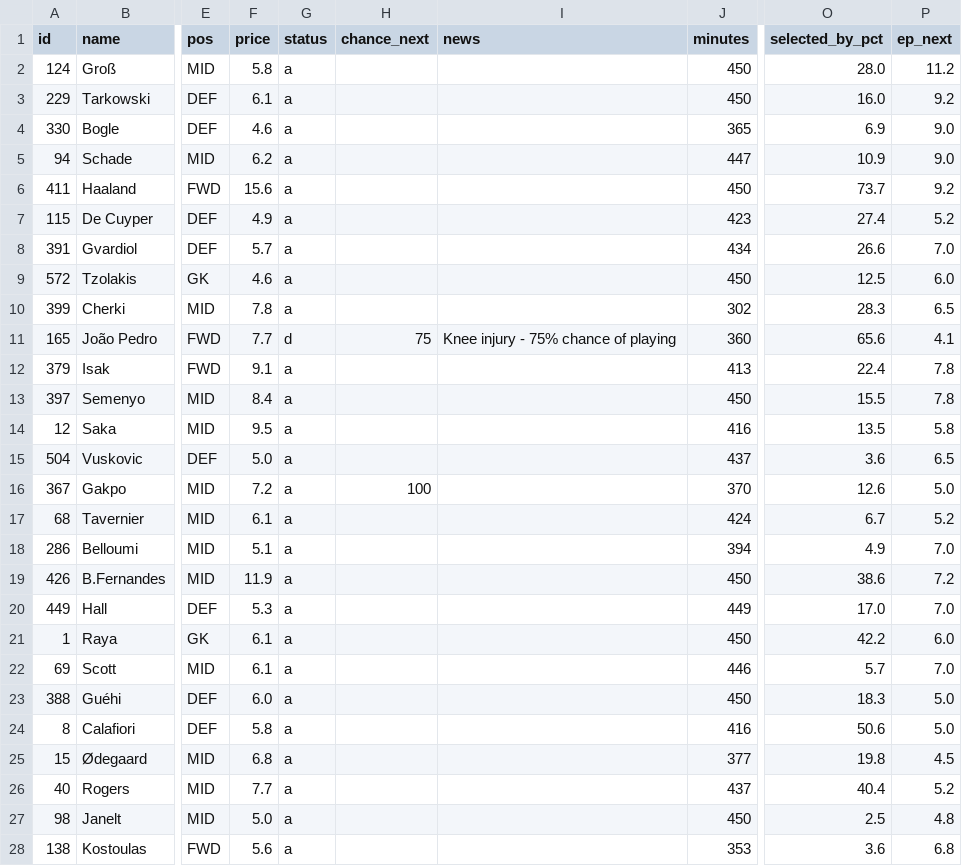
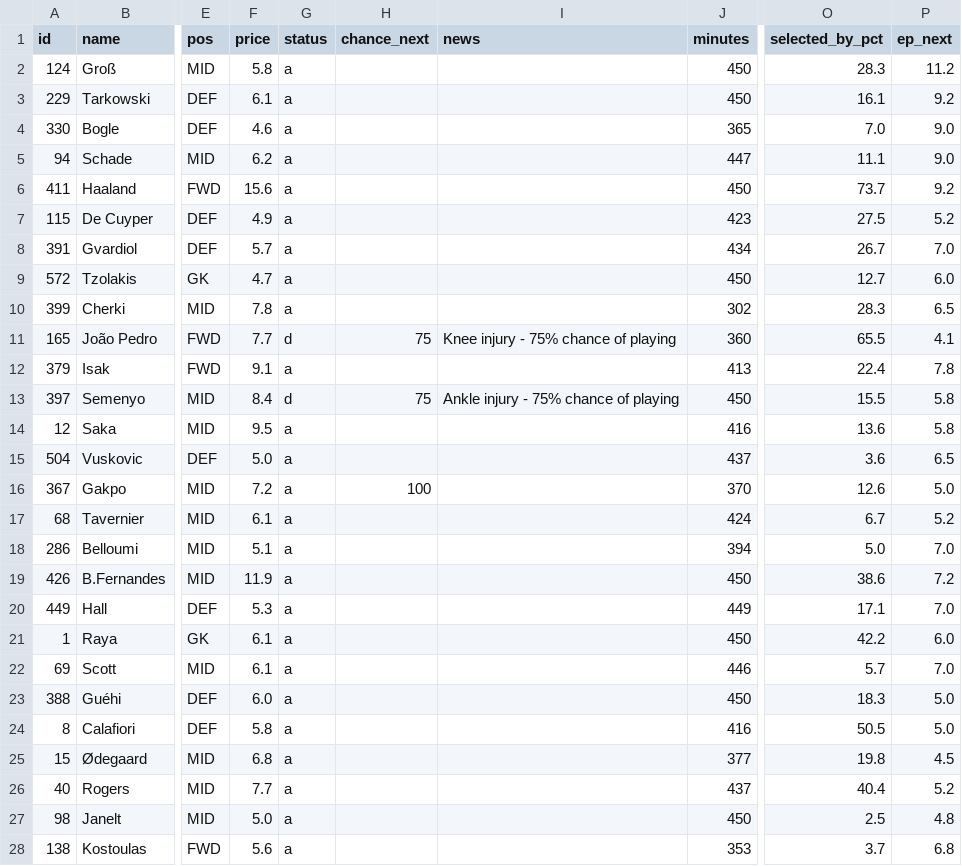
Before and after one commit to iceyfuture/prem_predictor_updated, a CSV file: outputs/fpl_player_stats_2026_27.csv, drawn as a sheet; only a part is shown, gaps mark what is left out; the diff covers the shown part only; the diff names each change by its address in the sheet, - before the commit and + after, or states it on an @@ line.

```diff
--- a/outputs/fpl_player_stats_2026_27.csv
+++ b/outputs/fpl_player_stats_2026_27.csv
-O2 (selected_by_pct): 28.0
+O2 (selected_by_pct): 28.3
-O3 (selected_by_pct): 16.0
+O3 (selected_by_pct): 16.1
-O4 (selected_by_pct): 6.9
+O4 (selected_by_pct): 7.0
-O5 (selected_by_pct): 10.9
+O5 (selected_by_pct): 11.1
-O7 (selected_by_pct): 27.4
+O7 (selected_by_pct): 27.5
-O8 (selected_by_pct): 26.6
+O8 (selected_by_pct): 26.7
-F9 (price): 4.6
+F9 (price): 4.7
-O9 (selected_by_pct): 12.5
+O9 (selected_by_pct): 12.7
-O11 (selected_by_pct): 65.6
+O11 (selected_by_pct): 65.5
-G13 (status): a
+G13 (status): d
-H13 (chance_next): (empty)
+H13 (chance_next): 75
-I13 (news): (empty)
+I13 (news): Ankle injury - 75% chance of playing
-P13 (ep_next): 7.8
+P13 (ep_next): 5.8
-O14 (selected_by_pct): 13.5
+O14 (selected_by_pct): 13.6
-O18 (selected_by_pct): 4.9
+O18 (selected_by_pct): 5.0
-O20 (selected_by_pct): 17.0
+O20 (selected_by_pct): 17.1
-O24 (selected_by_pct): 50.6
+O24 (selected_by_pct): 50.5
-O28 (selected_by_pct): 3.6
+O28 (selected_by_pct): 3.7
```
Also changed, not shown: 23 edited cells elsewhere in this file, dashboard/props_ledger.csv, outputs/fpl_form_ratings.csv, 7 other files.
